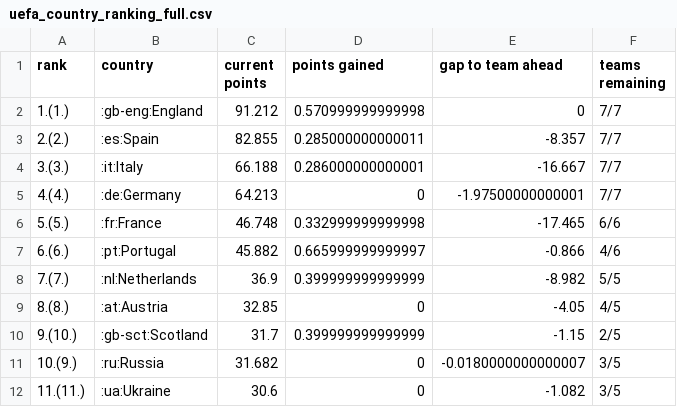
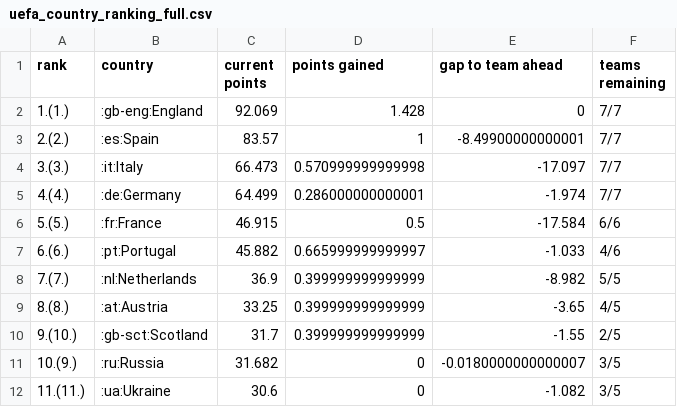
Before and after one commit to awp-finanznachrichten/uefa_ranking, a CSV file: Output/uefa_country_ranking_full.csv, drawn as a sheet; only a part is shown.

```diff
--- a/Output/uefa_country_ranking_full.csv
+++ b/Output/uefa_country_ranking_full.csv
@@ -1,11 +1,11 @@
 "rank","country","current points","points gained","gap to team ahead","teams remaining"
-"1.(1.)",":gb-eng:England",91.212,0.570999999999998,0,"7/7"
-"2.(2.)",":es:Spain",82.855,0.285000000000011,-8.357,"7/7"
-"3.(3.)",":it:Italy",66.188,0.286000000000001,-16.667,"7/7"
-"4.(4.)",":de:Germany",64.213,0,-1.97500000000001,"7/7"
-"5.(5.)",":fr:France",46.748,0.332999999999998,-17.465,"6/6"
-"6.(6.)",":pt:Portugal",45.882,0.665999999999997,-0.866,"4/6"
+"1.(1.)",":gb-eng:England",92.069,1.428,0,"7/7"
+"2.(2.)",":es:Spain",83.57,1,-8.49900000000001,"7/7"
+"3.(3.)",":it:Italy",66.473,0.570999999999998,-17.097,"7/7"
+"4.(4.)",":de:Germany",64.499,0.286000000000001,-1.974,"7/7"
+"5.(5.)",":fr:France",46.915,0.5,-17.584,"6/6"
+"6.(6.)",":pt:Portugal",45.882,0.665999999999997,-1.033,"4/6"
 "7.(7.)",":nl:Netherlands",36.9,0.399999999999999,-8.982,"5/5"
-"8.(8.)",":at:Austria",32.85,0,-4.05,"4/5"
-"9.(10.)",":gb-sct:Scotland",31.7,0.399999999999999,-1.15,"2/5"
+"8.(8.)",":at:Austria",33.25,0.399999999999999,-3.65,"4/5"
+"9.(10.)",":gb-sct:Scotland",31.7,0.399999999999999,-1.55,"2/5"
 "10.(9.)",":ru:Russia",31.682,0,-0.0180000000000007,"3/5"
```
Also changed, not shown: 1 other file.
